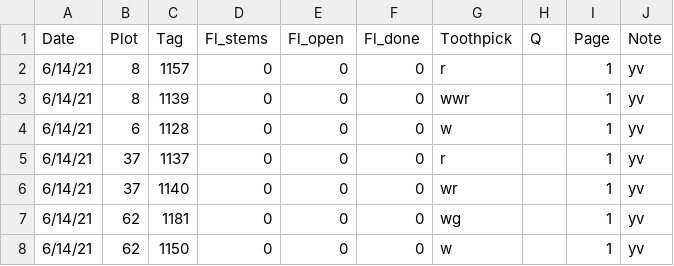
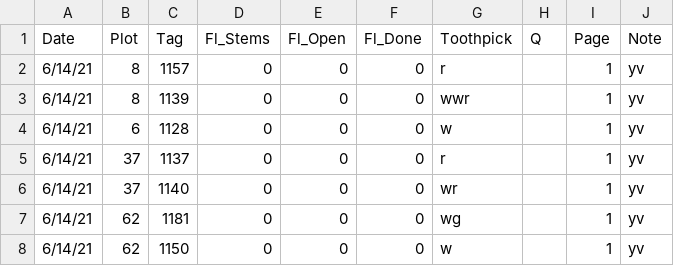
Before and after one commit to melbourne-lab/canopy_flowering, a CSV file: data/raw_data/data_2021/Thermopsis_newplants_2021.csv, drawn as a sheet; only a part is shown.

Commit message:
change column header to get uniformity

```diff
--- a/data/raw_data/data_2021/Thermopsis_newplants_2021.csv
+++ b/data/raw_data/data_2021/Thermopsis_newplants_2021.csv
@@ -1,2 +1,2 @@
-Date,Plot,Tag,Fl_stems,Fl_open,Fl_done,Toothpick,Q,Page,Note
+Date,Plot,Tag,Fl_Stems,Fl_Open,Fl_Done,Toothpick,Q,Page,Note
 6/14/21,8,1157,0,0,0,r,,1,yv
```
